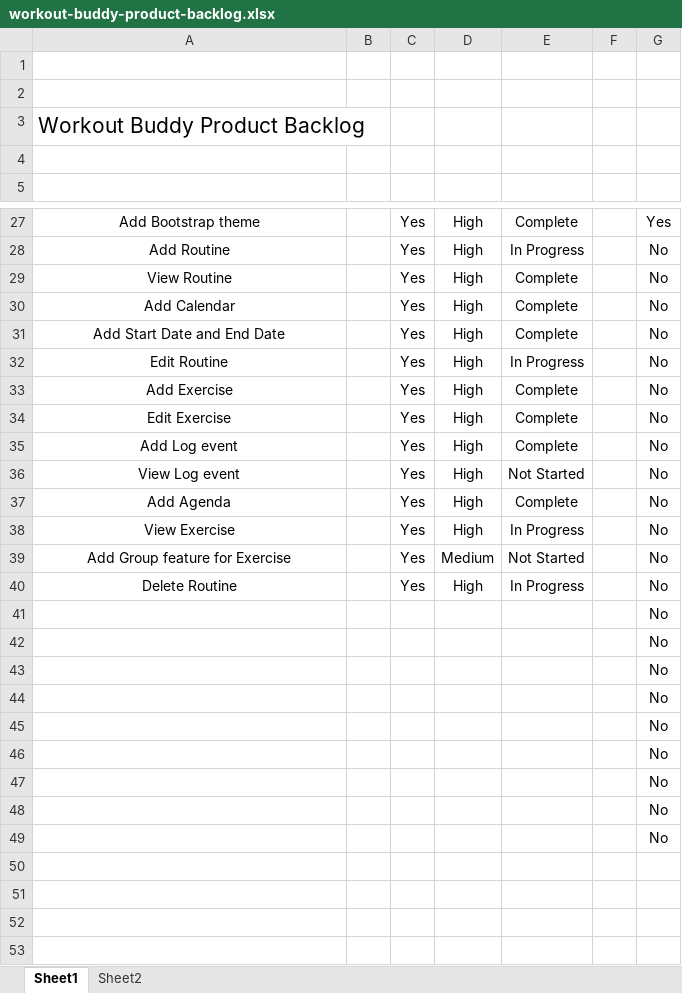
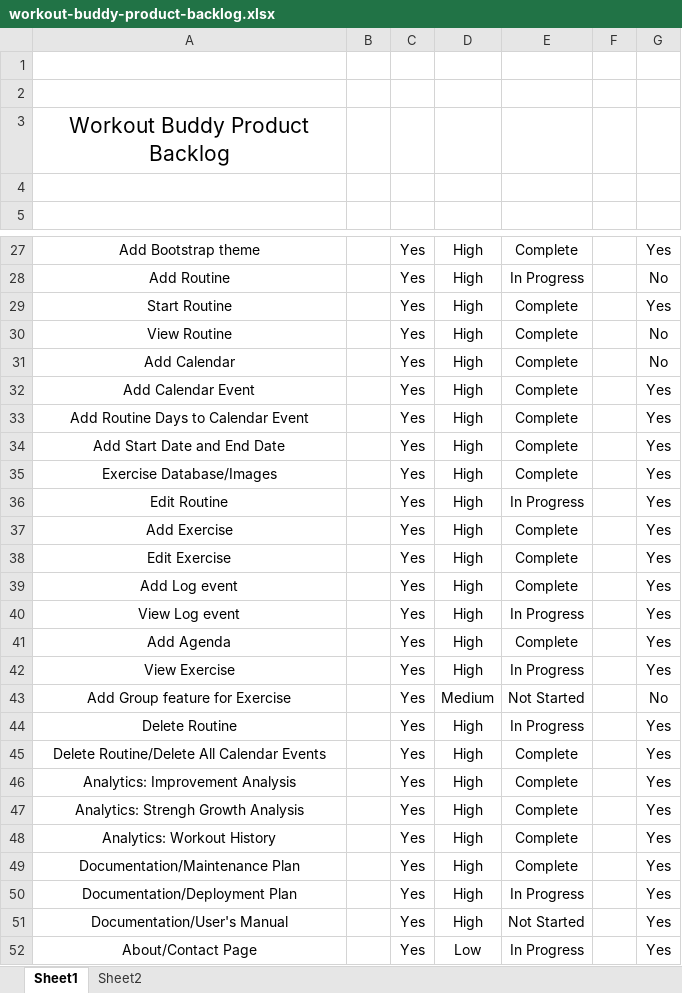
Before and after one commit to chengyeh/Workout-Buddy, an Excel workbook: documentation/workout-buddy-product-backlog.xlsx, sheet Sheet1, drawn as a sheet; only a part is shown, gaps mark what is left out; values as stored, in another font and other column widths than the file's, no borders; charts and pictures not drawn; removed rows and columns are numbered as before the commit, all else as after; the diff names each change by its address in the sheet, - before the commit and + after, or states it on an @@ line.

```diff
--- a/documentation/workout-buddy-product-backlog.xlsx (sheet Sheet1)
+++ b/documentation/workout-buddy-product-backlog.xlsx (sheet Sheet1)
-A3 alignment: left
+A3 alignment: center
+row 29: Start Routine |  | Yes | High | Complete |  | Yes
+row 32: Add Calendar Event |  | Yes | High | Complete |  | Yes
+row 33: Add Routine Days to Calendar Event |  | Yes | High | Complete |  | Yes
-G34: No
+G34: Yes
+row 35: Exercise Database/Images |  | Yes | High | Complete |  | Yes
-G36:G42: No
+G36:G42: Yes
-E40: Not Started
+E40: In Progress
-G44: No
+G44: Yes
-row 41:  |  |  |  |  |  | No
-row 42:  |  |  |  |  |  | No
-row 43:  |  |  |  |  |  | No
-row 44:  |  |  |  |  |  | No
-row 45:  |  |  |  |  |  | No
-row 46:  |  |  |  |  |  | No
-row 47:  |  |  |  |  |  | No
-row 48:  |  |  |  |  |  | No
-row 49:  |  |  |  |  |  | No
+row 45: Delete Routine/Delete All Calendar Events |  | Yes | High | Complete |  | Yes
+row 46: Analytics: Improvement Analysis |  | Yes | High | Complete |  | Yes
+row 47: Analytics: Strengh Growth Analysis |  | Yes | High | Complete |  | Yes
+row 48: Analytics: Workout History |  | Yes | High | Complete |  | Yes
+row 49: Documentation/Maintenance Plan |  | Yes | High | Complete |  | Yes
+row 50: Documentation/Deployment Plan |  | Yes | High | In Progress |  | Yes
+row 51: Documentation/User's Manual |  | Yes | High | Not Started |  | Yes
+row 52: About/Contact Page |  | Yes | Low | In Progress |  | Yes
```
Also changed, not shown: documentation/workout-buddy-sprint-backlog.xlsx, 2 other files.
